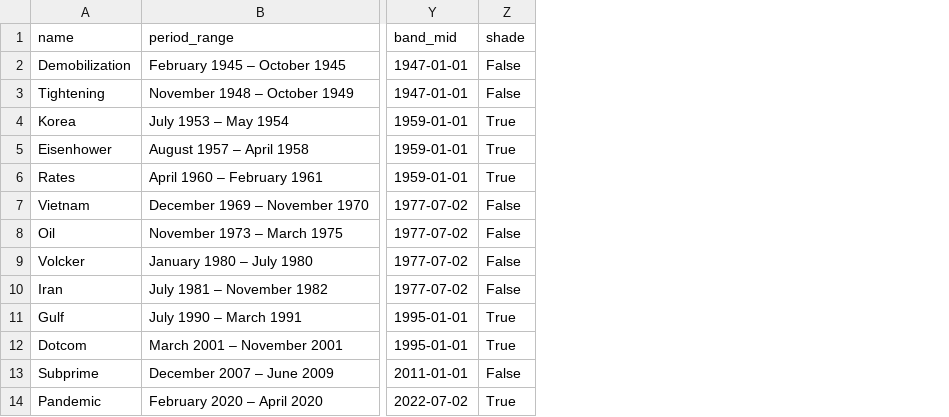
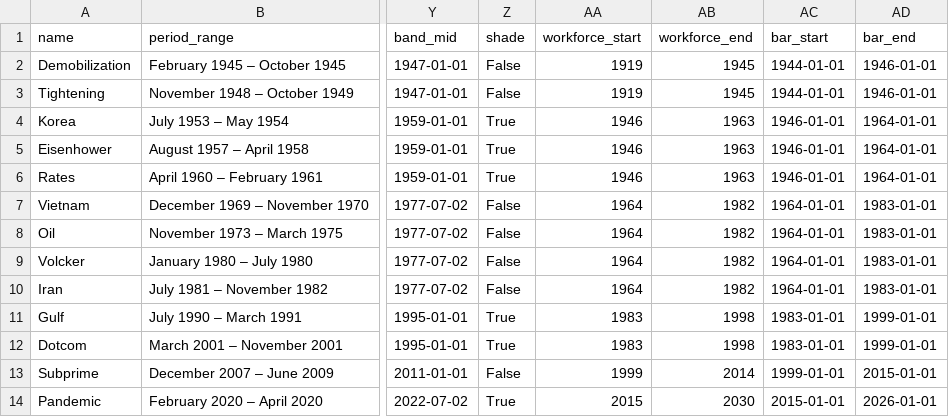
Before and after one commit to mjfrigaard/wikimill, a CSV file: data/recessions_clean.csv, drawn as a sheet; only a part is shown, gaps mark what is left out; the diff names each change by its address in the sheet, - before the commit and + after, or states it on an @@ line.

Commit message:
updates to scraping and recession

```diff
--- a/data/recessions_clean.csv
+++ b/data/recessions_clean.csv
+column AA (workforce_start), rows 2-14: 1919 | 1919 | 1946 | 1946 | 1946 | 1964 | 1964 | 1964 | 1964 | 1983 | 1983 | 1999 | 2015
+column AB (workforce_end), rows 2-14: 1945 | 1945 | 1963 | 1963 | 1963 | 1982 | 1982 | 1982 | 1982 | 1998 | 1998 | 2014 | 2030
+column AC (bar_start), rows 2-14: 1944-01-01 | 1944-01-01 | 1946-01-01 | 1946-01-01 | 1946-01-01 | 1964-01-01 | 1964-01-01 | 1964-01-01 | 1964-01-01 | 1983-01-01 | 1983-01-01 | 1999-01-01 | 2015-01-01
+column AD (bar_end), rows 2-14: 1946-01-01 | 1946-01-01 | 1964-01-01 | 1964-01-01 | 1964-01-01 | 1983-01-01 | 1983-01-01 | 1983-01-01 | 1983-01-01 | 1999-01-01 | 1999-01-01 | 2015-01-01 | 2026-01-01
```
Also changed, not shown: 12 other files.
